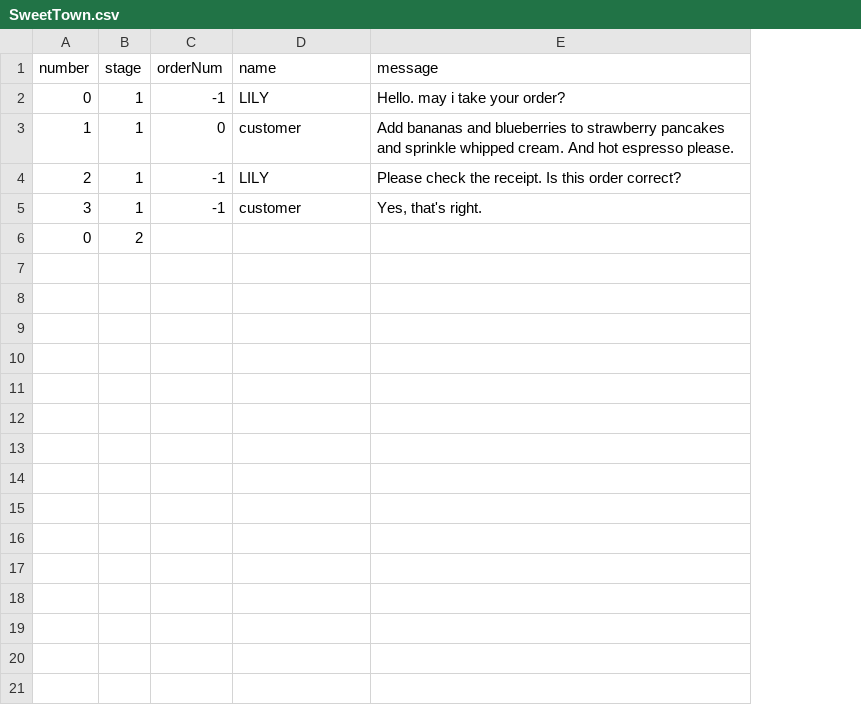
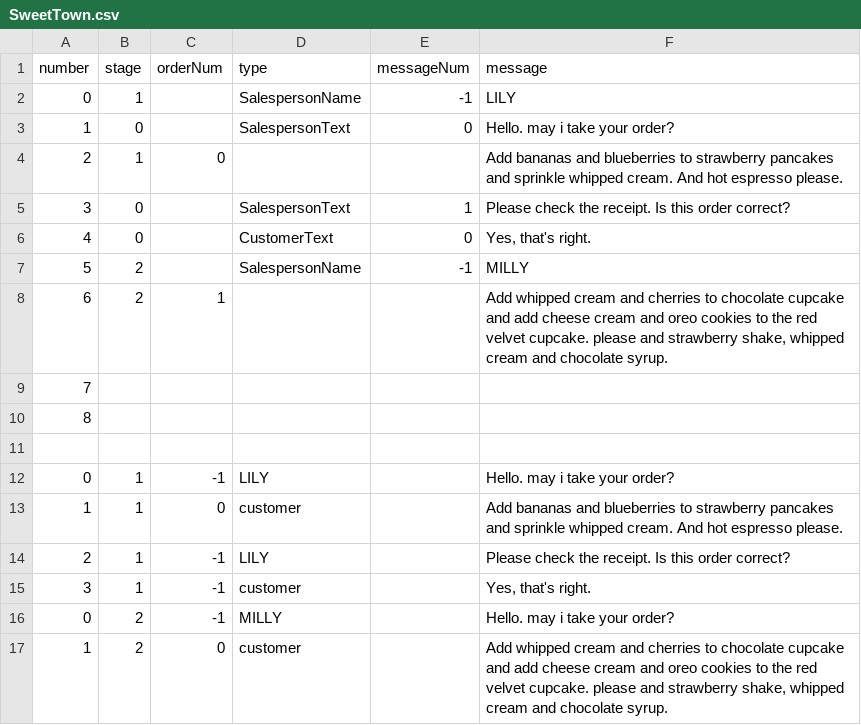
Before and after one commit to Leeinsol/HurlyburlySweetTown, a CSV file: Assets/Resources/SweetTown.csv, drawn as a sheet; addresses are those after the commit; the diff names each change by its address in the sheet, - before the commit and + after, or states it on an @@ line.

Commit message:
CSV 수정 및 Stage2 구현
Stage2 구현중

```diff
--- a/Assets/Resources/SweetTown.csv
+++ b/Assets/Resources/SweetTown.csv
+column E (messageNum), empty
-D1: name
+D1: type
+row 2: 0 | 1 |  | SalespersonName | -1 | LILY
+row 3: 1 | 0 |  | SalespersonText | 0 | Hello. may i take your order?
+row 4: 2 | 1 | 0 |  |  | Add bananas and blueberries to strawberry pancakes and sprinkle whipped cream. And hot espresso please.
+row 5: 3 | 0 |  | SalespersonText | 1 | Please check the receipt. Is this order correct?
+row 6: 4 | 0 |  | CustomerText | 0 | Yes, that's right.
+row 7: 5 | 2 |  | SalespersonName | -1 | MILLY
+row 8: 6 | 2 | 1 |  |  | Add whipped cream and cherries to chocolate cupcake and add cheese cream and oreo cookies to the red velvet cupcake. please and strawberry shake, whipped cream and chocolate syrup.
+row 9: 7
+row 10: 8
+row 11: (empty)
-C16 (orderNum): (empty)
+C16 (orderNum): -1
-D16 (type): (empty)
+D16 (type): MILLY
-F16 (message): (empty)
+F16 (message): Hello. may i take your order?
+row 17: 1 | 2 | 0 | customer |  | Add whipped cream and cherries to chocolate cupcake and add cheese cream and oreo cookies to the red velvet cupcake. please and strawberry shake, whipped cream and chocolate syrup.
```
Also changed, not shown: 10 other files.
